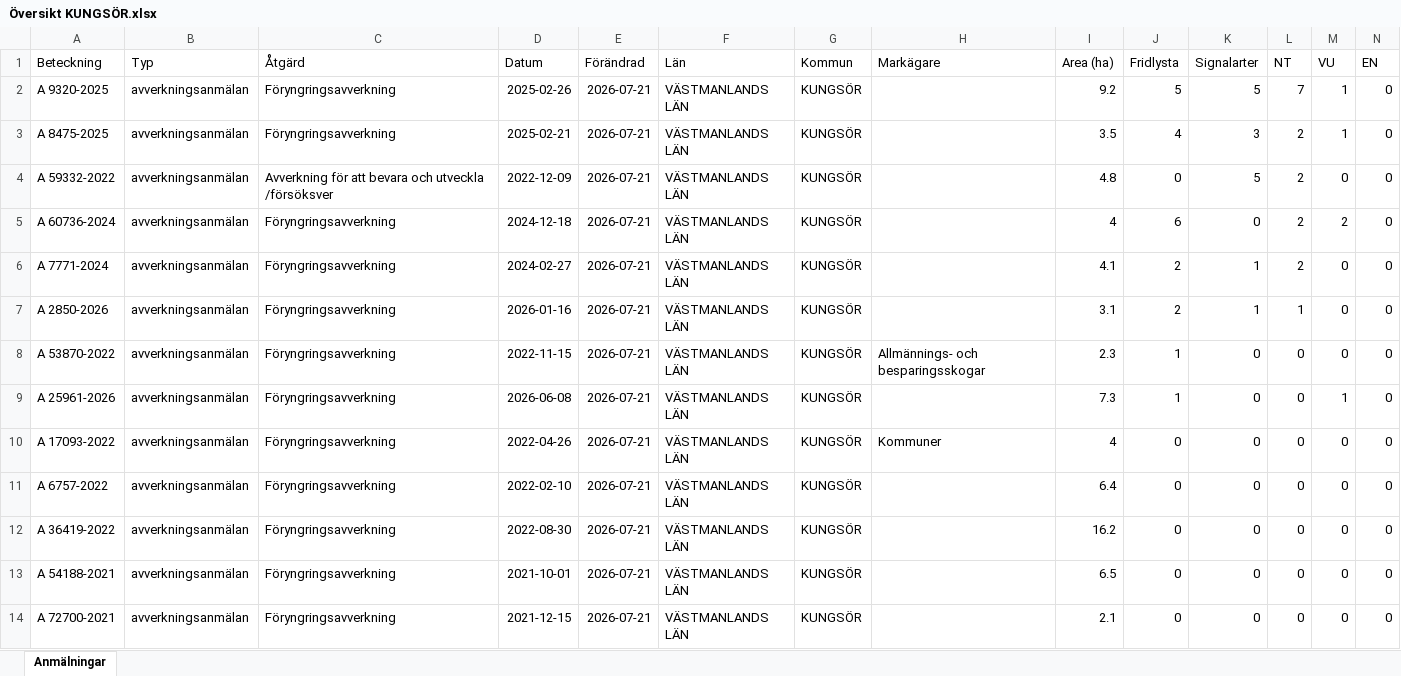
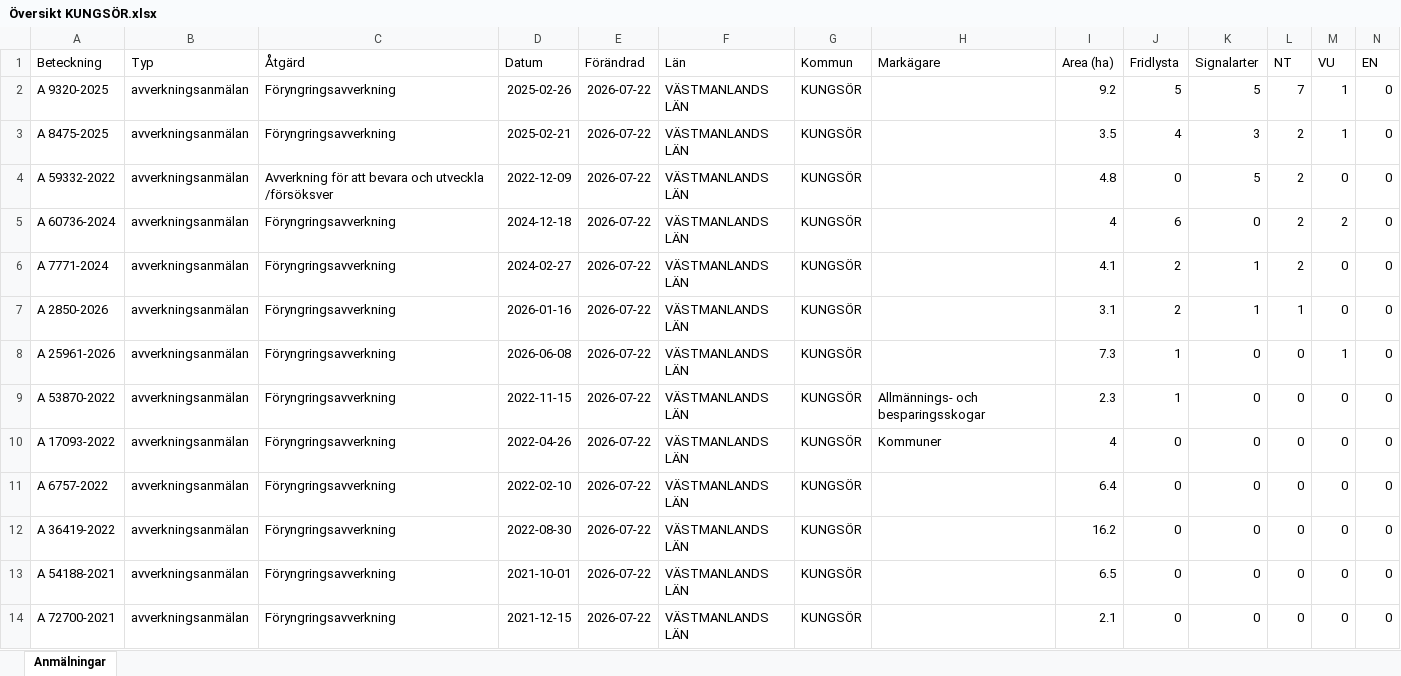
Before and after one commit to klasma/Logging_1960, an Excel workbook: Översikt KUNGSÖR.xlsx, sheet Anmälningar, drawn as a sheet; only a part is shown; values as stored, in another font and other column widths than the file's, no borders; removed rows and columns are numbered as before the commit, all else as after; rows hold the shown columns only; the diff covers the shown part only; the diff names each change by its address in the sheet, - before the commit and + after, or states it on an @@ line.

```diff
--- a/Översikt KUNGSÖR.xlsx (sheet Anmälningar)
+++ b/Översikt KUNGSÖR.xlsx (sheet Anmälningar)
-E2:E7 (Förändrad): 2026-07-21
+E2:E7 (Förändrad): 2026-07-22
-row 8: A 53870-2022 | avverkningsanmälan | Föryngringsavverkning | 2022-11-15 | 2026-07-21 | VÄSTMANLANDS LÄN | KUNGSÖR | Allmännings- och besparingsskogar | 2.3 | 1 | 0 | 0 | 0 | 0
-E8 (Förändrad): 2026-07-21
+E8 (Förändrad): 2026-07-22
+row 9: A 53870-2022 | avverkningsanmälan | Föryngringsavverkning | 2022-11-15 | 2026-07-22 | VÄSTMANLANDS LÄN | KUNGSÖR | Allmännings- och besparingsskogar | 2.3 | 1 | 0 | 0 | 0 | 0
-E10:E14 (Förändrad): 2026-07-21
+E10:E14 (Förändrad): 2026-07-22
```
Also changed, not shown: 10 added rows, 10 removed rows and 157 edited cells elsewhere in this sheet, artfynd/A 2850-2026 artfynd.xlsx, artfynd/A 53870-2022 artfynd.xlsx, 44 other files.
